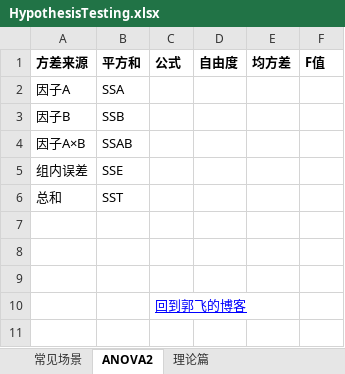
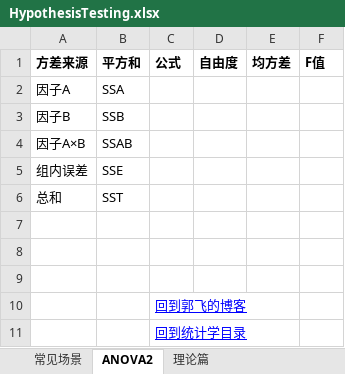
Before and after one commit to guofei9987/StatisticsBlog, an Excel workbook: HypothesisTesting.xlsx, sheet ANOVA2, drawn as a sheet; values as stored, in another font and other column widths than the file's, no borders; charts and pictures not drawn; the diff names each change by its address in the sheet, - before the commit and + after, or states it on an @@ line.

```diff
--- a/HypothesisTesting.xlsx (sheet ANOVA2)
+++ b/HypothesisTesting.xlsx (sheet ANOVA2)
+row 11:  |  | 回到统计学目录
```
Also changed, not shown: sheet 理论篇, sheet 常见场景, pca.xlsx, regression.xlsx, 21 other files.
